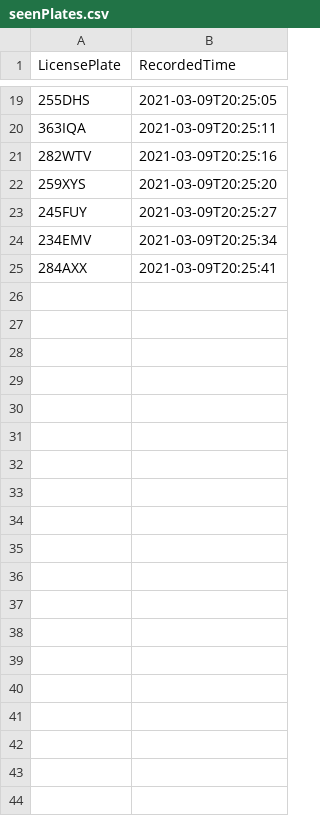
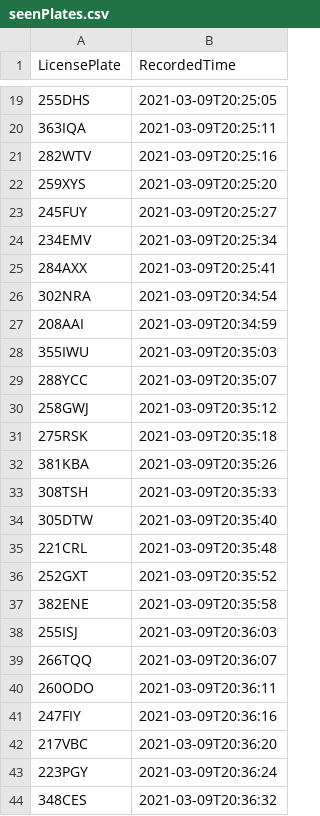
Before and after one commit to gordonpn/genetec-challenge-2021, a CSV file: seenPlates.csv, drawn as a sheet; only a part is shown, gaps mark what is left out; the diff covers the shown part only.

```diff
--- a/seenPlates.csv
+++ b/seenPlates.csv
@@ -25 +25,20 @@
 "284AXX", "2021-03-09T20:25:41"
+"302NRA", "2021-03-09T20:34:54"
+"208AAI", "2021-03-09T20:34:59"
+"355IWU", "2021-03-09T20:35:03"
+"288YCC", "2021-03-09T20:35:07"
+"258GWJ", "2021-03-09T20:35:12"
+"275RSK", "2021-03-09T20:35:18"
+"381KBA", "2021-03-09T20:35:26"
+"308TSH", "2021-03-09T20:35:33"
+"305DTW", "2021-03-09T20:35:40"
+"221CRL", "2021-03-09T20:35:48"
+"252GXT", "2021-03-09T20:35:52"
+"382ENE", "2021-03-09T20:35:58"
+"255ISJ", "2021-03-09T20:36:03"
+"266TQQ", "2021-03-09T20:36:07"
+"260ODO", "2021-03-09T20:36:11"
+"247FIY", "2021-03-09T20:36:16"
+"217VBC", "2021-03-09T20:36:20"
+"223PGY", "2021-03-09T20:36:24"
+"348CES", "2021-03-09T20:36:32"
```
Also changed, not shown: 57 added rows elsewhere in this file, 8 other files.
